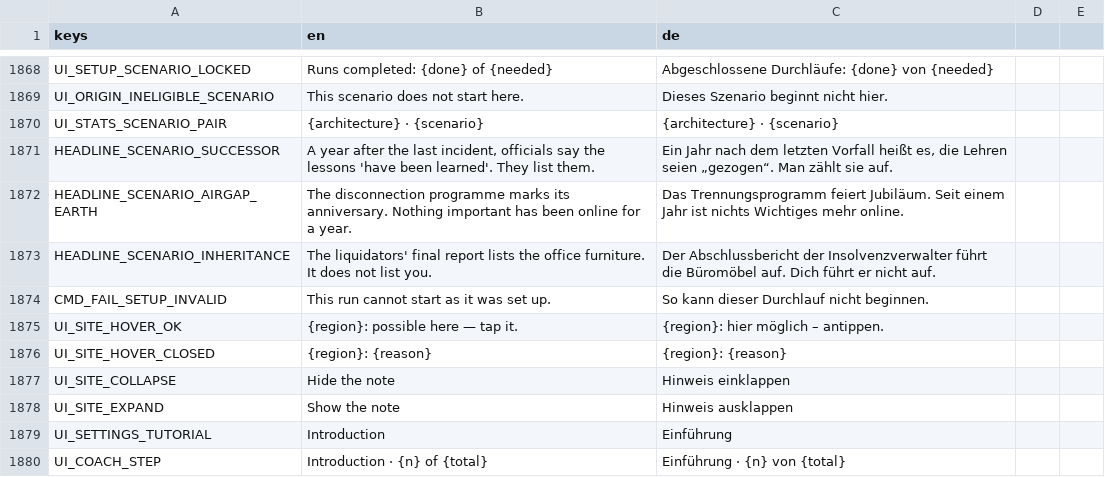
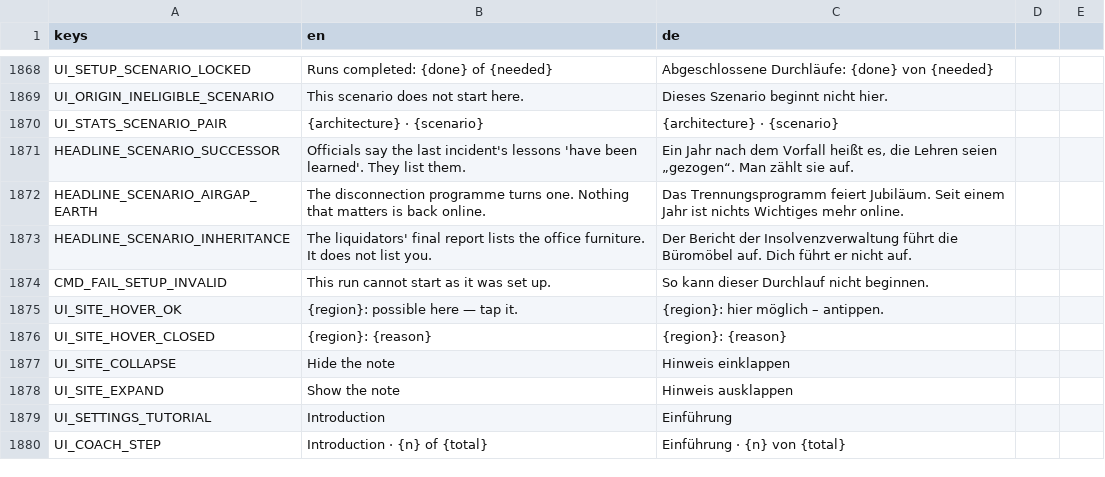
Before and after one commit to DenRakEiw/Doomsday, a CSV file: data/loc/strings.csv, drawn as a sheet; only a part is shown, gaps mark what is left out.

```diff
--- a/data/loc/strings.csv
+++ b/data/loc/strings.csv
@@ -1870,5 +1870,5 @@ UI_ORIGIN_INELIGIBLE_SCENARIO,This scenario does not start here.,Dieses Szenario
 UI_STATS_SCENARIO_PAIR,{architecture} · {scenario},{architecture} · {scenario}
-HEADLINE_SCENARIO_SUCCESSOR,"A year after the last incident, officials say the lessons 'have been learned'. They list them.","Ein Jahr nach dem letzten Vorfall heißt es, die Lehren seien „gezogen“. Man zählt sie auf."
-HEADLINE_SCENARIO_AIRGAP_EARTH,The disconnection programme marks its anniversary. Nothing important has been online for a year.,Das Trennungsprogramm feiert Jubiläum. Seit einem Jahr ist nichts Wichtiges mehr online.
-HEADLINE_SCENARIO_INHERITANCE,The liquidators' final report lists the office furniture. It does not list you.,Der Abschlussbericht der Insolvenzverwalter führt die Büromöbel auf. Dich führt er nicht auf.
+HEADLINE_SCENARIO_SUCCESSOR,Officials say the last incident's lessons 'have been learned'. They list them.,"Ein Jahr nach dem Vorfall heißt es, die Lehren seien „gezogen“. Man zählt sie auf."
+HEADLINE_SCENARIO_AIRGAP_EARTH,The disconnection programme turns one. Nothing that matters is back online.,Das Trennungsprogramm feiert Jubiläum. Seit einem Jahr ist nichts Wichtiges mehr online.
+HEADLINE_SCENARIO_INHERITANCE,The liquidators' final report lists the office furniture. It does not list you.,Der Bericht der Insolvenzverwaltung führt die Büromöbel auf. Dich führt er nicht auf.
 CMD_FAIL_SETUP_INVALID,This run cannot start as it was set up.,So kann dieser Durchlauf nicht beginnen.
```
Also changed, not shown: 38 other files.
